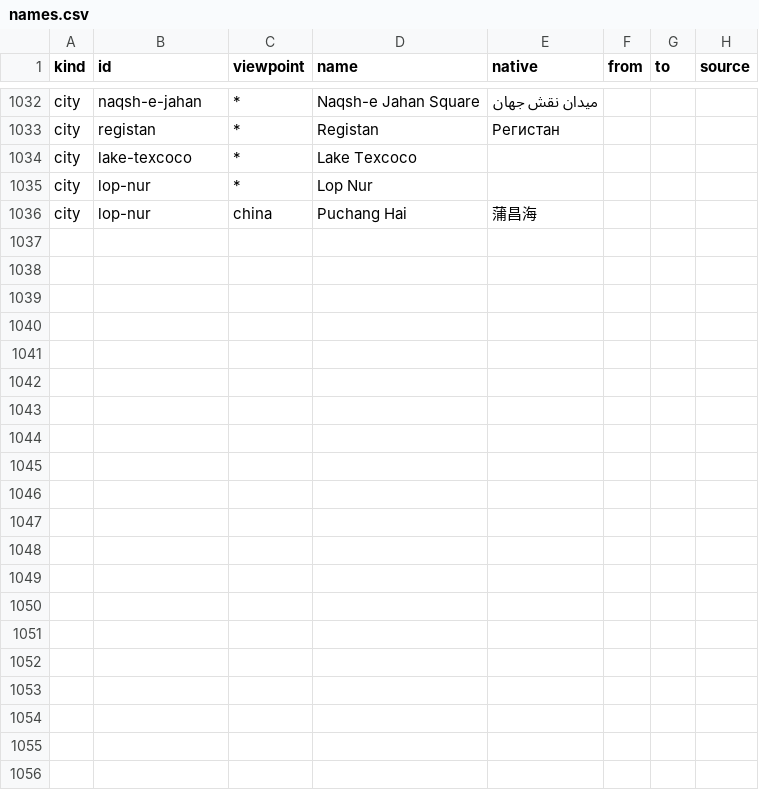
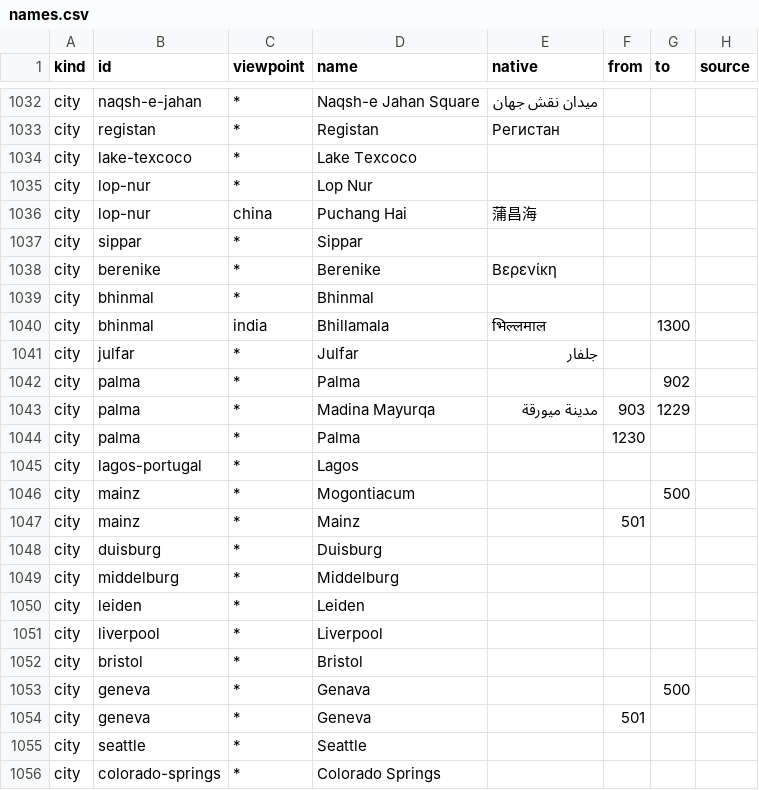
Before and after one commit to Greenere/the-world-we-know, a CSV file: data/names.csv, drawn as a sheet; only a part is shown, gaps mark what is left out; the diff names each change by its address in the sheet, - before the commit and + after, or states it on an @@ line.

```diff
--- a/data/names.csv
+++ b/data/names.csv
+row 1037: city | sippar | * | Sippar
+row 1038: city | berenike | * | Berenike | Βερενίκη
+row 1039: city | bhinmal | * | Bhinmal
+row 1040: city | bhinmal | india | Bhillamala | भिल्लमाल |  | 1300
+row 1041: city | julfar | * | Julfar | جلفار
+row 1042: city | palma | * | Palma |  |  | 902
+row 1043: city | palma | * | Madina Mayurqa | مدينة ميورقة | 903 | 1229
+row 1044: city | palma | * | Palma |  | 1230
+row 1045: city | lagos-portugal | * | Lagos
+row 1046: city | mainz | * | Mogontiacum |  |  | 500
+row 1047: city | mainz | * | Mainz |  | 501
+row 1048: city | duisburg | * | Duisburg
+row 1049: city | middelburg | * | Middelburg
+row 1050: city | leiden | * | Leiden
+row 1051: city | liverpool | * | Liverpool
+row 1052: city | bristol | * | Bristol
+row 1053: city | geneva | * | Genava |  |  | 500
+row 1054: city | geneva | * | Geneva |  | 501
+row 1055: city | seattle | * | Seattle
+row 1056: city | colorado-springs | * | Colorado Springs
```
Also changed, not shown: data/cities.csv, 9 other files.
